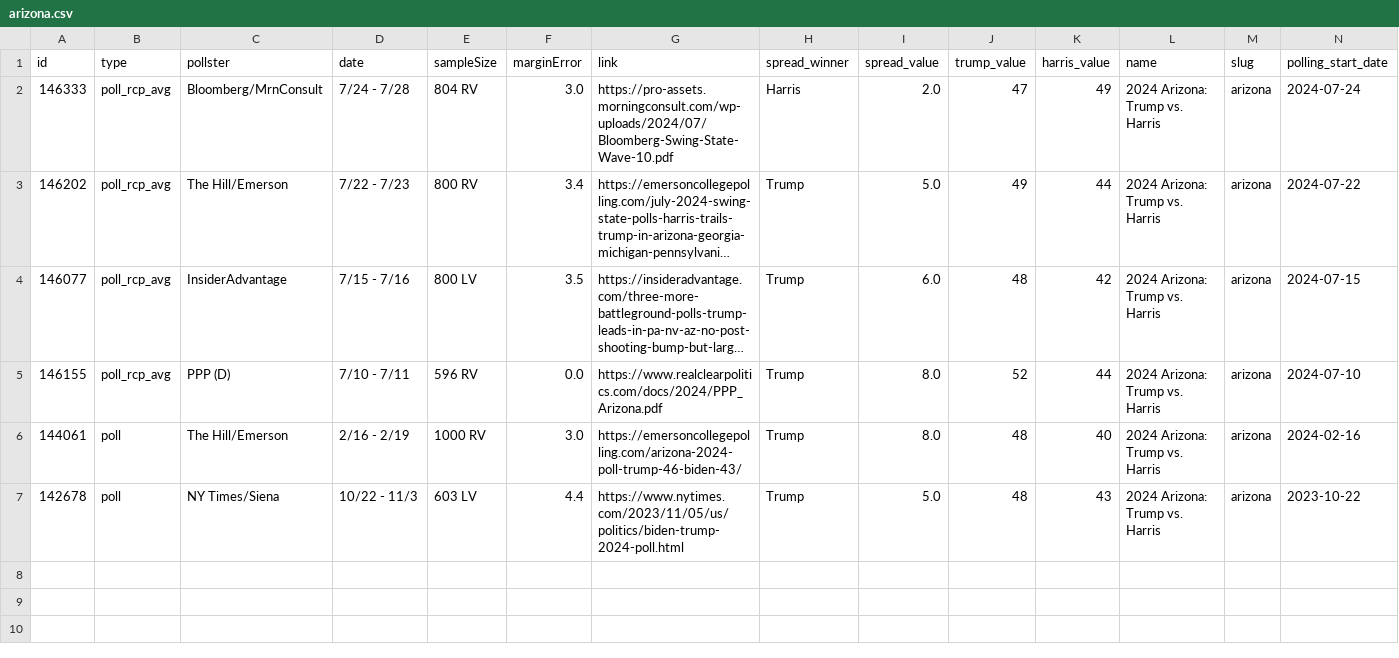
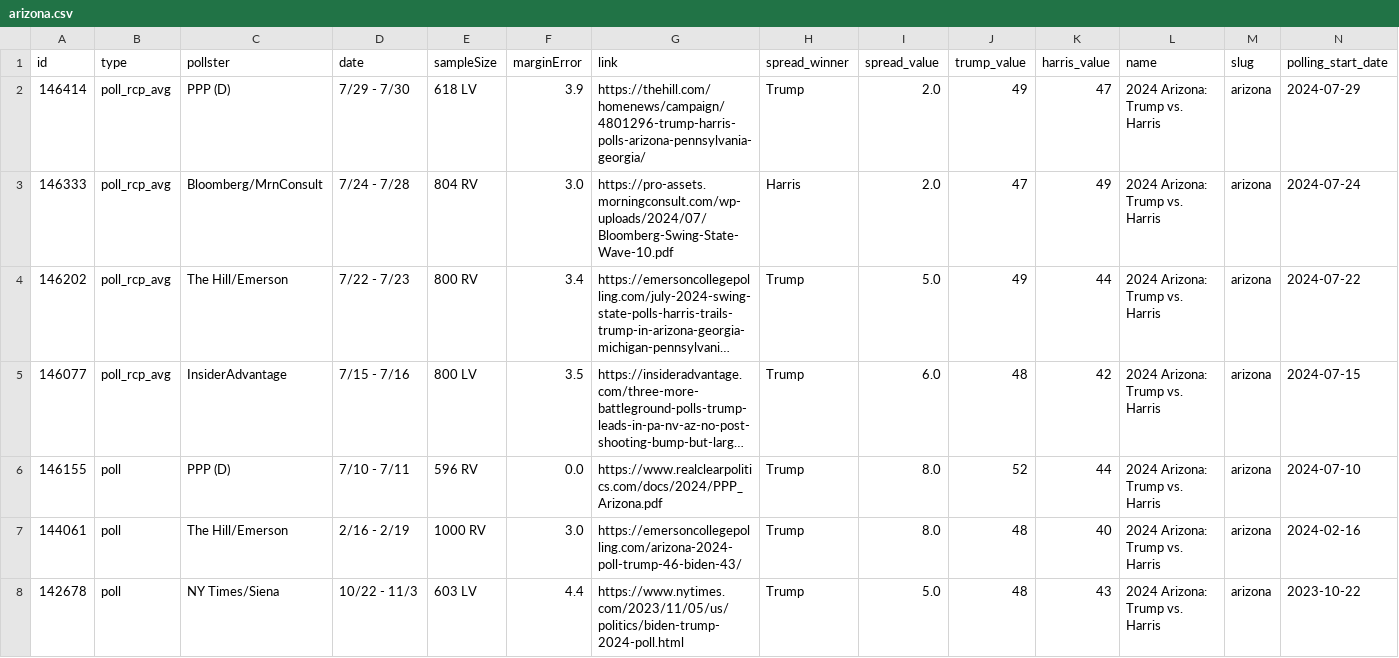
Before and after one commit to stiles/polls, a CSV file: data/polls/arizona.csv, drawn as a sheet; only a part is shown; long unchanged cells end in …; addresses are those after the commit; rows hold the shown columns only; the diff names each change by its address in the sheet, - before the commit and + after, or states it on an @@ line.

```diff
--- a/data/polls/arizona.csv
+++ b/data/polls/arizona.csv
+row 2: 146414 | poll_rcp_avg | PPP (D) | 7/29 - 7/30 | 618 LV | 3.9 | https://thehill.com/homenews/campaign/4801296-trump-harris-polls-arizona-pennsylvania-georgia/ | Trump | 2.0 | 49 | 47 | 2024 Arizona: Trump vs. Harris | arizona | 2024-07-29
-B6 (type): poll_rcp_avg
+B6 (type): poll
```
Also changed, not shown: data/polls/general.csv, data/polls/general_third_parties.csv, 20 other files.
